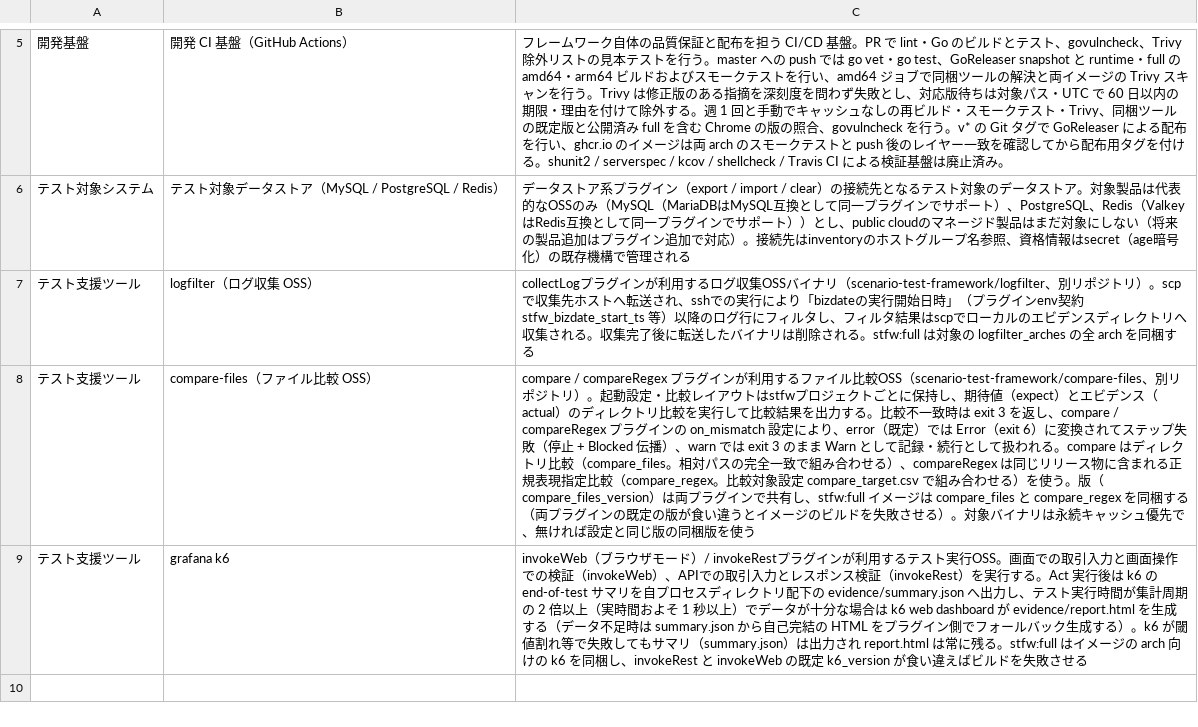
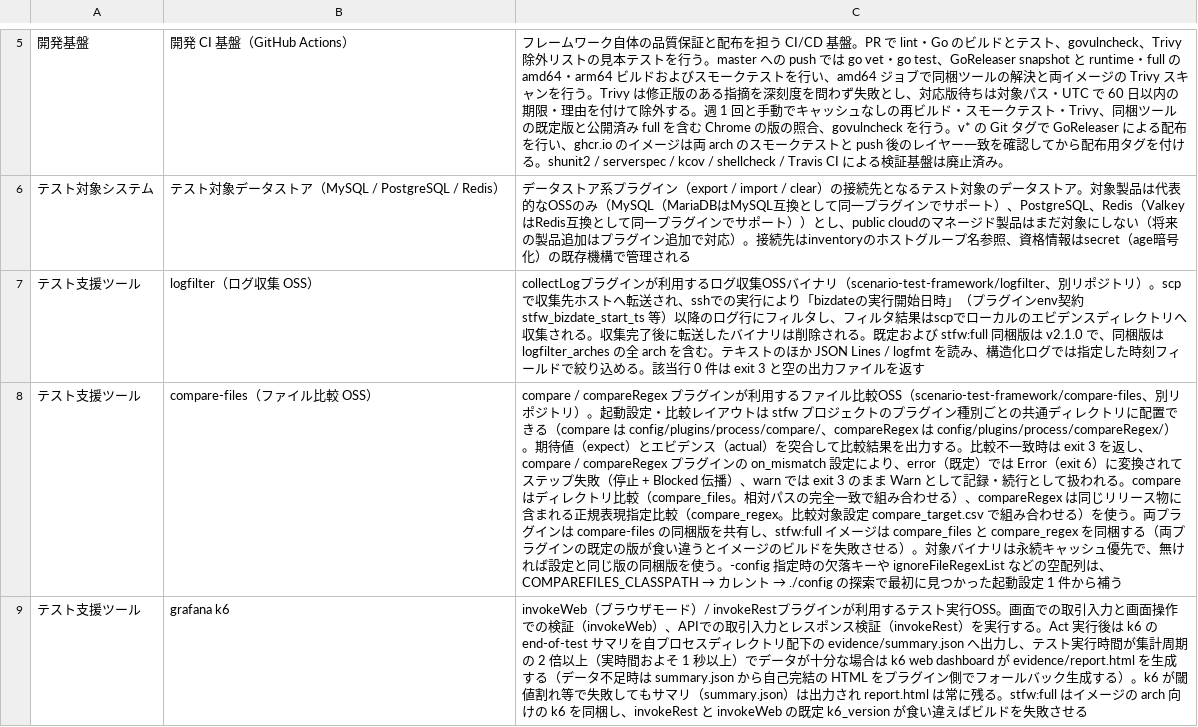
Before and after one commit to scenario-test-framework/stfw, a TSV file: docs/rdra/latest/外部システム.tsv, drawn as a sheet; only a part is shown, gaps mark what is left out; the diff names each change by its address in the sheet, - before the commit and + after, or states it on an @@ line.

```diff
--- a/docs/rdra/latest/外部システム.tsv
+++ b/docs/rdra/latest/外部システム.tsv
-C7: …される。stfw:full は対象の logfilter_arches の全 arch を同梱する
+C7: …される。既定および stfw:full 同梱版は v2.1.0 で、同梱版は logfilter_arches の全 arch を含む。テキストのほか JSON Lines / logfmt を読み、構造化ログでは指定した時刻フィールドで絞り込める。該当行 0 件は exit 3 と空の出力ファイルを返す
@@ C8: …アウトはstfwプロジェクトごとに保持し、期待値（expect）とエビデンス（actual）のディレクトリ比較を実行して比較結果を出力する。比較不一致時は exit 3 を返し、compare / compareRegex プラグインの on_mismatch 設定により、error（既定）では Error（exit 6）に変換されてステップ失敗（停止 + Blocked 伝播）、warn では exit 3 のまま Warn として記録・続行として扱われる。compare はディレクトリ比較（compare_files。相対パスの完全一致で組み合わせる）、compareRegex は同じリリース物に含まれる正規表現指定比較（compare_regex。比較対象設定 compare_target.csv で組み合わせる）を使う。版（compare_files_version）は両プラグインで共有し、stfw:full イメージは compare_files と compare_regex を同梱する（両プラグインの既定の版が食い違うとイメージのビルドを失敗させる）。対象バイナリは永続キャッシュ優先で、無ければ設定と同じ版の同梱版を使う → …アウトは stfw プロジェクトのプラグイン種別ごとの共通ディレクトリに配置できる（compare は config/plugins/process/compare/、compareRegex は config/plugins/process/compareRegex/）。期待値（expect）とエビデンス（actual）を突合して比較結果を出力する。比較不一致時は exit 3 を返し、compare / compareRegex プラグインの on_mismatch 設定により、error（既定）では Error（exit 6）に変換されてステップ失敗（停止 + Blocked 伝播）、warn では exit 3 のまま Warn として記録・続行として扱われる。compare はディレクトリ比較（compare_files。相対パスの完全一致で組み合わせる）、compareRegex は同じリリース物に含まれる正規表現指定比較（compare_regex。比較対象設定 compare_target.csv で組み合わせる）を使う。両プラグインは compare-files の同梱版を共有し、stfw:full イメージは compare_files と compare_regex を同梱する（両プラグインの既定の版が食い違うとイメージのビルドを失敗させる）。対象バイナリは永続キャッシュ優先で、無ければ設定と同じ版の同梱版を使う。-config 指定時の欠落キーや ignoreFileRegexList などの空配列は、COMPAREFILES_CLASSPATH → カレント → ./config の探索で最初に見つかった起動設定 1 件から補う @@
```
Also changed, not shown: docs/rdra/latest/BUC.tsv, docs/rdra/latest/バリエーション.tsv, 21 other files.
